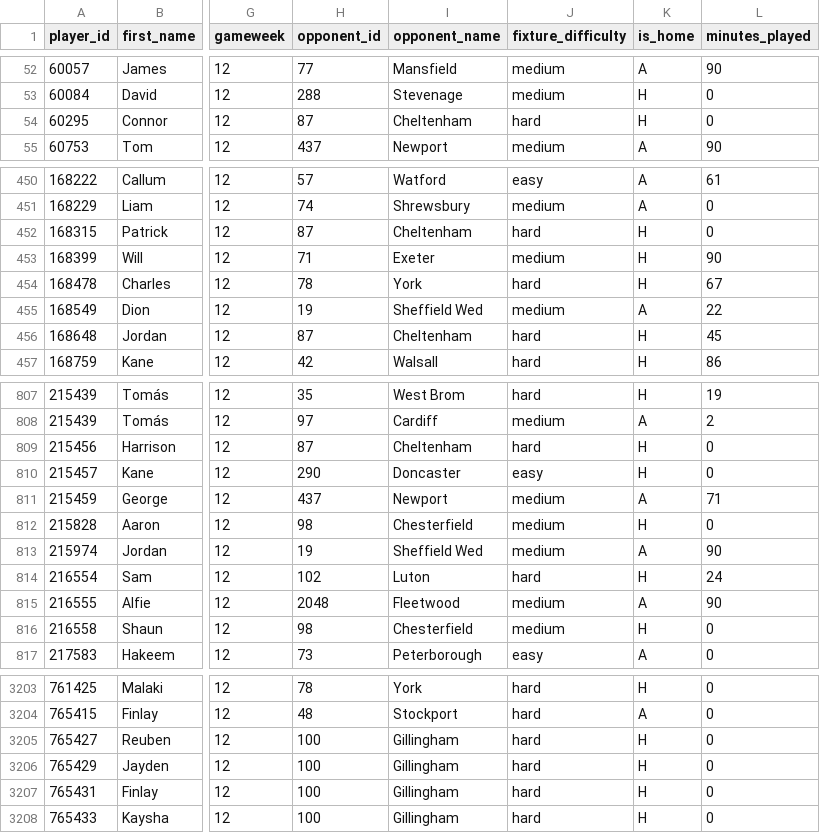
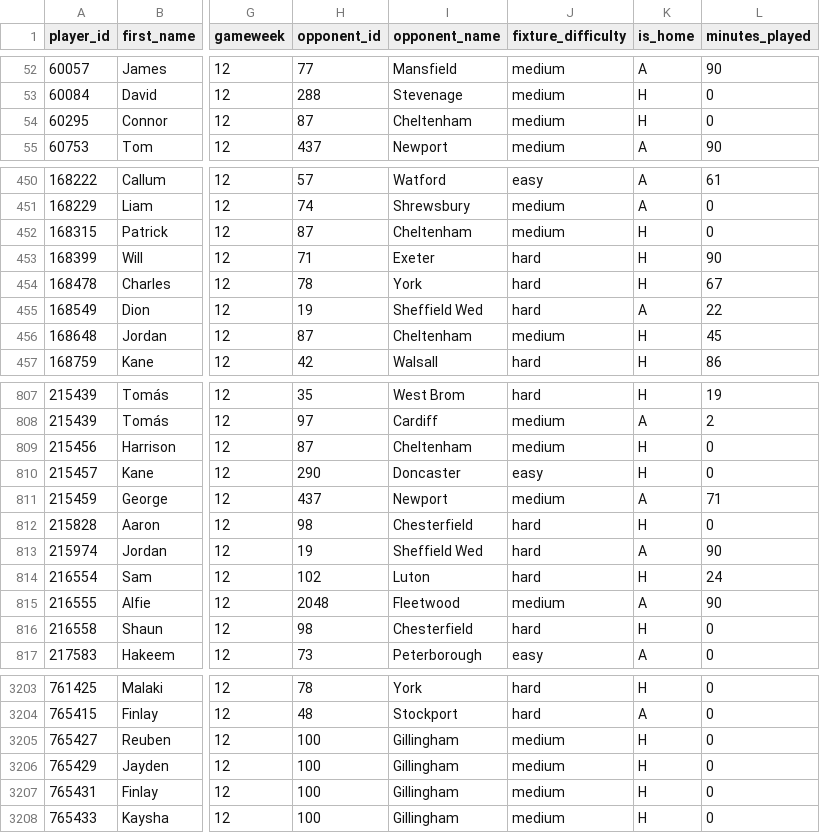
Before and after one commit to JackD141/efl-site, a CSV file: data/2026_27/player_stats_gw12.csv, drawn as a sheet; only a part is shown, gaps mark what is left out; the diff covers the shown part only; the diff names each change by its address in the sheet, - before the commit and + after, or states it on an @@ line.

Commit message:
Save player stats for gameweek 12

```diff
--- a/data/2026_27/player_stats_gw12.csv
+++ b/data/2026_27/player_stats_gw12.csv
-J54 (fixture_difficulty): hard
+J54 (fixture_difficulty): medium
-J452 (fixture_difficulty): hard
+J452 (fixture_difficulty): medium
-J453 (fixture_difficulty): medium
+J453 (fixture_difficulty): hard
-J455 (fixture_difficulty): medium
+J455 (fixture_difficulty): hard
-J456 (fixture_difficulty): hard
+J456 (fixture_difficulty): medium
-J809 (fixture_difficulty): hard
+J809 (fixture_difficulty): medium
-J812:J813 (fixture_difficulty): medium
+J812:J813 (fixture_difficulty): hard
-J816 (fixture_difficulty): medium
+J816 (fixture_difficulty): hard
-J3205:J3208 (fixture_difficulty): hard
+J3205:J3208 (fixture_difficulty): medium
```
Also changed, not shown: 169 edited cells elsewhere in this file.
